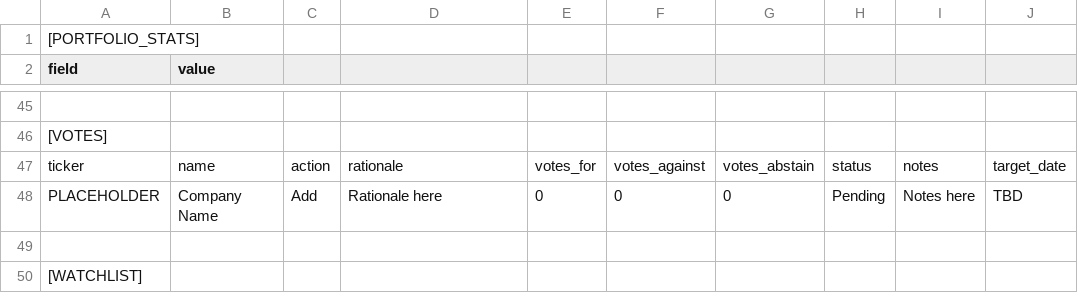
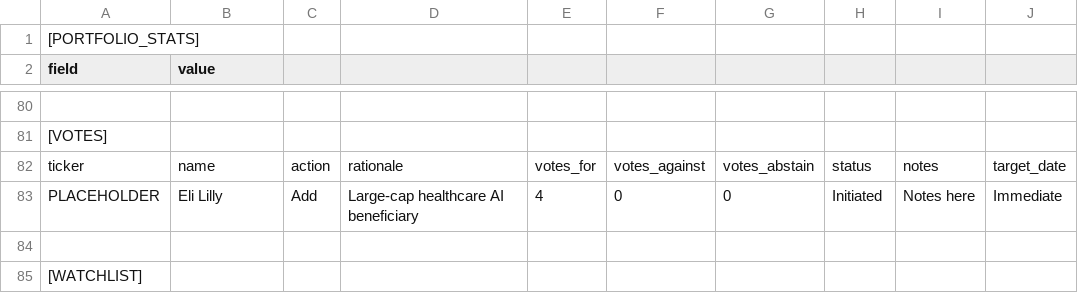
Before and after one commit to lmcfadden82/590-IC-Dashboard, a CSV file: m1r_data.csv, drawn as a sheet; only a part is shown, gaps mark what is left out; addresses are those after the commit; the diff covers the shown part only; the diff names each change by its address in the sheet, - before the commit and + after, or states it on an @@ line.

```diff
--- a/m1r_data.csv
+++ b/m1r_data.csv
-B83 (value): Company Name
+B83 (value): Eli Lilly
-D83: Rationale here
+D83: Large-cap healthcare AI beneficiary
-E83: 0
+E83: 4
-H83: Pending
+H83: Initiated
-J83: TBD
+J83: Immediate
```
Also changed, not shown: 37 added rows, 2 removed rows and 6 edited cells elsewhere in this file.
